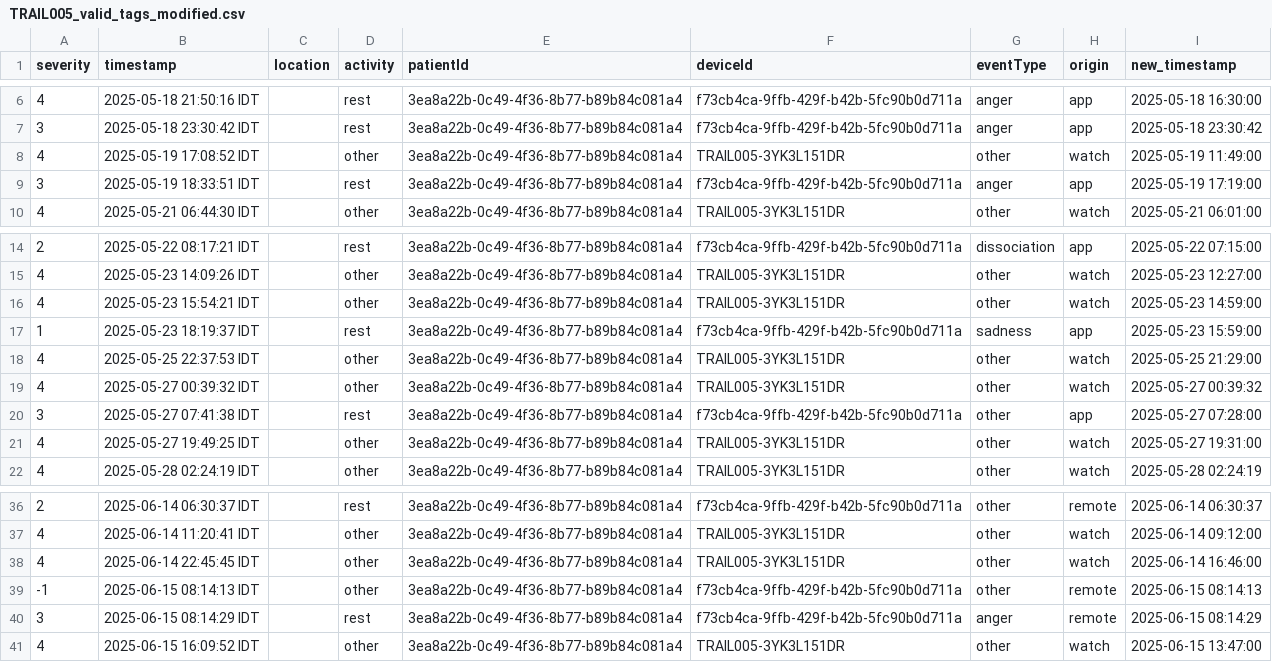
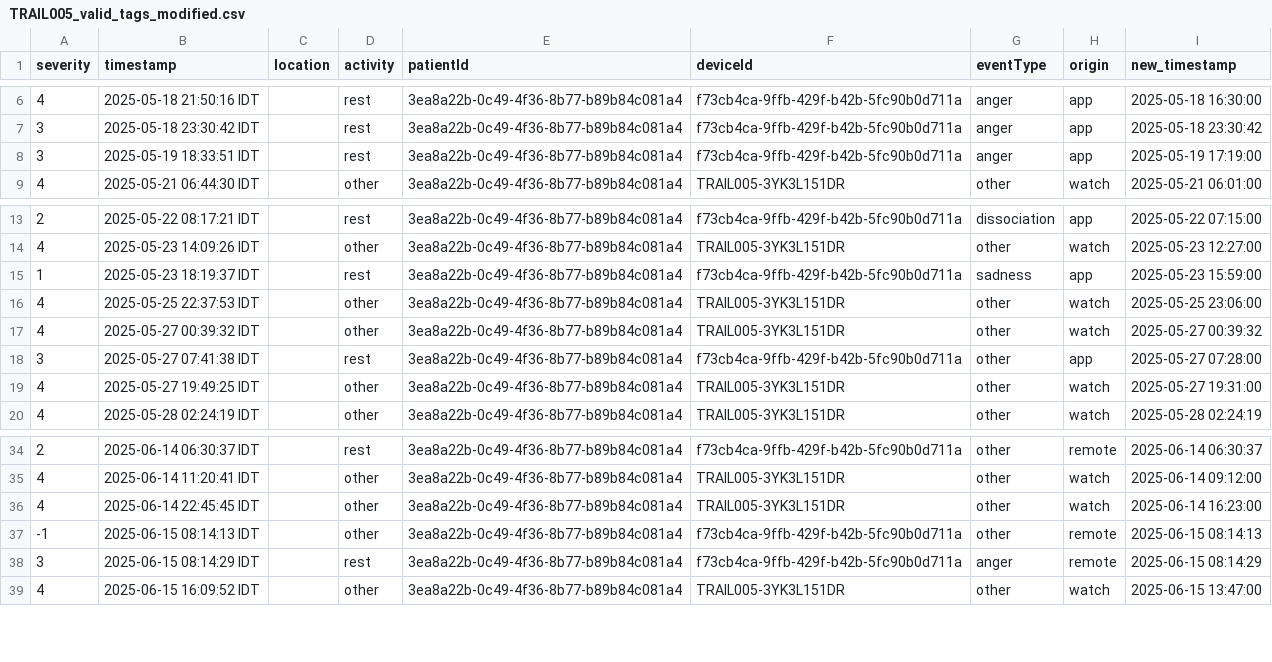
Before and after one commit to dekelcohen/ptsd-attack-prediction, a CSV file: data/embrace_plus/participants_extra_data/valid_tags/auto_modified_tags/TRAIL005_valid_tags_modified.csv, drawn as a sheet; only a part is shown, gaps mark what is left out.

```diff
--- a/data/embrace_plus/participants_extra_data/valid_tags/auto_modified_tags/TRAIL005_valid_tags_modified.csv
+++ b/data/embrace_plus/participants_extra_data/valid_tags/auto_modified_tags/TRAIL005_valid_tags_modified.csv
@@ -7,3 +7,2 @@ severity,timestamp,location,activity,patientId,deviceId,eventType,origin,new_tim
 3,2025-05-18 23:30:42 IDT,,rest,3ea8a22b-0c49-4f36-8b77-b89b84c081a4,f73cb4ca-9ffb-429f-b42b-5fc90b0d711a,anger,app,2025-05-18 23:30:42
-4,2025-05-19 17:08:52 IDT,,other,3ea8a22b-0c49-4f36-8b77-b89b84c081a4,TRAIL005-3YK3L151DR,other,watch,2025-05-19 11:49:00
 3,2025-05-19 18:33:51 IDT,,rest,3ea8a22b-0c49-4f36-8b77-b89b84c081a4,f73cb4ca-9ffb-429f-b42b-5fc90b0d711a,anger,app,2025-05-19 17:19:00
@@ -15,5 +14,4 @@ severity,timestamp,location,activity,patientId,deviceId,eventType,origin,new_tim
 4,2025-05-23 14:09:26 IDT,,other,3ea8a22b-0c49-4f36-8b77-b89b84c081a4,TRAIL005-3YK3L151DR,other,watch,2025-05-23 12:27:00
-4,2025-05-23 15:54:21 IDT,,other,3ea8a22b-0c49-4f36-8b77-b89b84c081a4,TRAIL005-3YK3L151DR,other,watch,2025-05-23 14:59:00
 1,2025-05-23 18:19:37 IDT,,rest,3ea8a22b-0c49-4f36-8b77-b89b84c081a4,f73cb4ca-9ffb-429f-b42b-5fc90b0d711a,sadness,app,2025-05-23 15:59:00
-4,2025-05-25 22:37:53 IDT,,other,3ea8a22b-0c49-4f36-8b77-b89b84c081a4,TRAIL005-3YK3L151DR,other,watch,2025-05-25 21:29:00
+4,2025-05-25 22:37:53 IDT,,other,3ea8a22b-0c49-4f36-8b77-b89b84c081a4,TRAIL005-3YK3L151DR,other,watch,2025-05-25 23:06:00
 4,2025-05-27 00:39:32 IDT,,other,3ea8a22b-0c49-4f36-8b77-b89b84c081a4,TRAIL005-3YK3L151DR,other,watch,2025-05-27 00:39:32
@@ -37,3 +35,3 @@ severity,timestamp,location,activity,patientId,deviceId,eventType,origin,new_tim
 4,2025-06-14 11:20:41 IDT,,other,3ea8a22b-0c49-4f36-8b77-b89b84c081a4,TRAIL005-3YK3L151DR,other,watch,2025-06-14 09:12:00
-4,2025-06-14 22:45:45 IDT,,other,3ea8a22b-0c49-4f36-8b77-b89b84c081a4,TRAIL005-3YK3L151DR,other,watch,2025-06-14 16:46:00
+4,2025-06-14 22:45:45 IDT,,other,3ea8a22b-0c49-4f36-8b77-b89b84c081a4,TRAIL005-3YK3L151DR,other,watch,2025-06-14 16:23:00
 -1,2025-06-15 08:14:13 IDT,,other,3ea8a22b-0c49-4f36-8b77-b89b84c081a4,f73cb4ca-9ffb-429f-b42b-5fc90b0d711a,other,remote,2025-06-15 08:14:13
```
Also changed, not shown: data/embrace_plus/participants_extra_data/valid_tags/auto_modified_tags/TRAIL002_valid_tags_modified.csv, data/embrace_plus/participants_extra_data/valid_tags/auto_modified_tags/TRAIL004_valid_tags_modified.csv, 12 other files.
